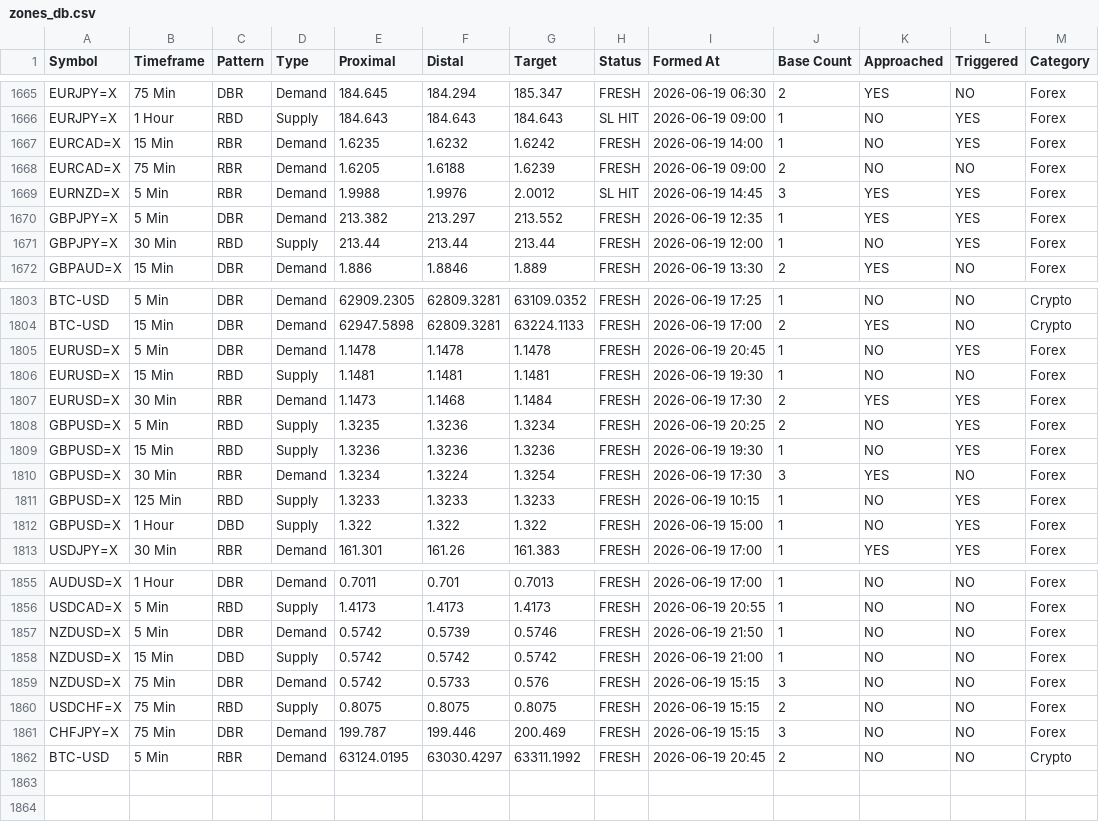
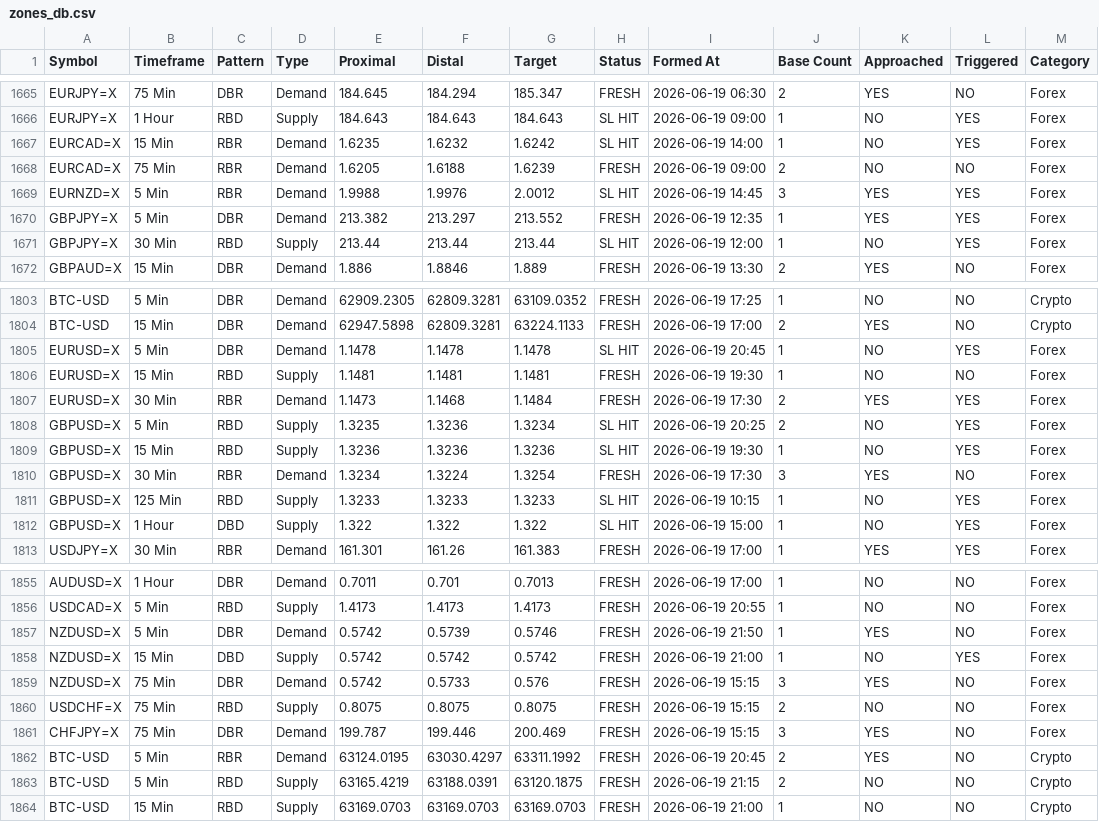
Before and after one commit to deepak99789/supply-demand-app, a CSV file: zones_db.csv, drawn as a sheet; only a part is shown, gaps mark what is left out; the diff covers the shown part only.

```diff
--- a/zones_db.csv
+++ b/zones_db.csv
@@ -1666,3 +1666,3 @@ EURJPY=X,75 Min,DBR,Demand,184.645,184.294,185.347,FRESH,2026-06-19 06:30,2,YES,
 EURJPY=X,1 Hour,RBD,Supply,184.643,184.643,184.643,SL HIT,2026-06-19 09:00,1,NO,YES,Forex
-EURCAD=X,15 Min,RBR,Demand,1.6235,1.6232,1.6242,FRESH,2026-06-19 14:00,1,NO,YES,Forex
+EURCAD=X,15 Min,RBR,Demand,1.6235,1.6232,1.6242,SL HIT,2026-06-19 14:00,1,NO,YES,Forex
 EURCAD=X,75 Min,RBR,Demand,1.6205,1.6188,1.6239,FRESH,2026-06-19 09:00,2,NO,NO,Forex
@@ -1670,3 +1670,3 @@ EURNZD=X,5 Min,RBR,Demand,1.9988,1.9976,2.0012,SL HIT,2026-06-19 14:45,3,YES,YES
 GBPJPY=X,5 Min,DBR,Demand,213.382,213.297,213.552,FRESH,2026-06-19 12:35,1,YES,YES,Forex
-GBPJPY=X,30 Min,RBD,Supply,213.44,213.44,213.44,FRESH,2026-06-19 12:00,1,NO,YES,Forex
+GBPJPY=X,30 Min,RBD,Supply,213.44,213.44,213.44,SL HIT,2026-06-19 12:00,1,NO,YES,Forex
 GBPAUD=X,15 Min,DBR,Demand,1.886,1.8846,1.889,FRESH,2026-06-19 13:30,2,YES,NO,Forex
@@ -1804,10 +1804,10 @@ BTC-USD,5 Min,DBR,Demand,62909.2305,62809.3281,63109.0352,FRESH,2026-06-19 17:25
 BTC-USD,15 Min,DBR,Demand,62947.5898,62809.3281,63224.1133,FRESH,2026-06-19 17:00,2,YES,NO,Crypto
-EURUSD=X,5 Min,DBR,Demand,1.1478,1.1478,1.1478,FRESH,2026-06-19 20:45,1,NO,YES,Forex
+EURUSD=X,5 Min,DBR,Demand,1.1478,1.1478,1.1478,SL HIT,2026-06-19 20:45,1,NO,YES,Forex
 EURUSD=X,15 Min,RBD,Supply,1.1481,1.1481,1.1481,FRESH,2026-06-19 19:30,1,NO,NO,Forex
 EURUSD=X,30 Min,RBR,Demand,1.1473,1.1468,1.1484,FRESH,2026-06-19 17:30,2,YES,YES,Forex
-GBPUSD=X,5 Min,RBD,Supply,1.3235,1.3236,1.3234,FRESH,2026-06-19 20:25,2,NO,YES,Forex
-GBPUSD=X,15 Min,RBD,Supply,1.3236,1.3236,1.3236,FRESH,2026-06-19 19:30,1,NO,YES,Forex
+GBPUSD=X,5 Min,RBD,Supply,1.3235,1.3236,1.3234,SL HIT,2026-06-19 20:25,2,NO,YES,Forex
+GBPUSD=X,15 Min,RBD,Supply,1.3236,1.3236,1.3236,SL HIT,2026-06-19 19:30,1,NO,YES,Forex
 GBPUSD=X,30 Min,RBR,Demand,1.3234,1.3224,1.3254,FRESH,2026-06-19 17:30,3,YES,NO,Forex
-GBPUSD=X,125 Min,RBD,Supply,1.3233,1.3233,1.3233,FRESH,2026-06-19 10:15,1,NO,YES,Forex
-GBPUSD=X,1 Hour,DBD,Supply,1.322,1.322,1.322,FRESH,2026-06-19 15:00,1,NO,YES,Forex
+GBPUSD=X,125 Min,RBD,Supply,1.3233,1.3233,1.3233,SL HIT,2026-06-19 10:15,1,NO,YES,Forex
+GBPUSD=X,1 Hour,DBD,Supply,1.322,1.322,1.322,SL HIT,2026-06-19 15:00,1,NO,YES,Forex
 USDJPY=X,30 Min,RBR,Demand,161.301,161.26,161.383,FRESH,2026-06-19 17:00,1,YES,YES,Forex
@@ -1856,7 +1856,9 @@ AUDUSD=X,1 Hour,DBR,Demand,0.7011,0.701,0.7013,FRESH,2026-06-19 17:00,1,NO,NO,Fo
 USDCAD=X,5 Min,RBD,Supply,1.4173,1.4173,1.4173,FRESH,2026-06-19 20:55,1,NO,NO,Forex
-NZDUSD=X,5 Min,DBR,Demand,0.5742,0.5739,0.5746,FRESH,2026-06-19 21:50,1,NO,NO,Forex
-NZDUSD=X,15 Min,DBD,Supply,0.5742,0.5742,0.5742,FRESH,2026-06-19 21:00,1,NO,NO,Forex
-NZDUSD=X,75 Min,DBR,Demand,0.5742,0.5733,0.576,FRESH,2026-06-19 15:15,3,NO,NO,Forex
+NZDUSD=X,5 Min,DBR,Demand,0.5742,0.5739,0.5746,FRESH,2026-06-19 21:50,1,YES,NO,Forex
+NZDUSD=X,15 Min,DBD,Supply,0.5742,0.5742,0.5742,FRESH,2026-06-19 21:00,1,NO,YES,Forex
+NZDUSD=X,75 Min,DBR,Demand,0.5742,0.5733,0.576,FRESH,2026-06-19 15:15,3,YES,NO,Forex
 USDCHF=X,75 Min,RBD,Supply,0.8075,0.8075,0.8075,FRESH,2026-06-19 15:15,2,NO,NO,Forex
-CHFJPY=X,75 Min,DBR,Demand,199.787,199.446,200.469,FRESH,2026-06-19 15:15,3,NO,NO,Forex
-BTC-USD,5 Min,RBR,Demand,63124.0195,63030.4297,63311.1992,FRESH,2026-06-19 20:45,2,NO,NO,Crypto
+CHFJPY=X,75 Min,DBR,Demand,199.787,199.446,200.469,FRESH,2026-06-19 15:15,3,YES,NO,Forex
+BTC-USD,5 Min,RBR,Demand,63124.0195,63030.4297,63311.1992,FRESH,2026-06-19 20:45,2,YES,NO,Crypto
+BTC-USD,5 Min,RBD,Supply,63165.4219,63188.0391,63120.1875,FRESH,2026-06-19 21:15,2,NO,NO,Crypto
+BTC-USD,15 Min,RBD,Supply,63169.0703,63169.0703,63169.0703,FRESH,2026-06-19 21:00,1,NO,NO,Crypto
```
Also changed, not shown: 28 edited cells elsewhere in this file.
